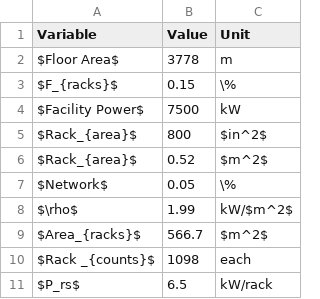
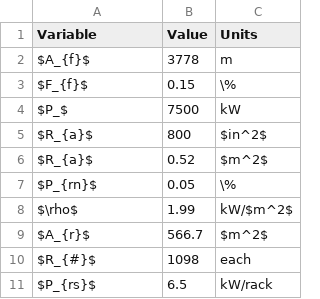
Before and after one commit to myndtrust/CMU-Thesis-master, a CSV file: methodology/content/data/rack_power.csv, drawn as a sheet.

```diff
--- a/methodology/content/data/rack_power.csv
+++ b/methodology/content/data/rack_power.csv
@@ -1,11 +1,11 @@
-Variable,Value,Unit
-$Floor Area$ ,3778,m
-$F_{racks}$,0.15,\%
-$Facility Power$ ,7500,kW
-$Rack_{area}$ ,800,$in^2$
-$Rack_{area}$ ,0.52,$m^2$
-$Network$,0.05,\%
+Variable,Value,Units
+$A_{f}$ ,3778,m
+$F_{f}$,0.15,\%
+$P_$ ,7500,kW
+$R_{a}$ ,800,$in^2$
+$R_{a}$ ,0.52,$m^2$
+$P_{rn}$,0.05,\%
 $\rho$ ,1.99,kW/$m^2$
-$Area_{racks}$,566.7,$m^2$
-$Rack _{counts}$,1098,each
-$P_rs$,6.5,kW/rack
+$A_{r}$,566.7,$m^2$
+$R_{#}$,1098,each
+$P_{rs}$,6.5,kW/rack
```
Also changed, not shown: 13 other files.
